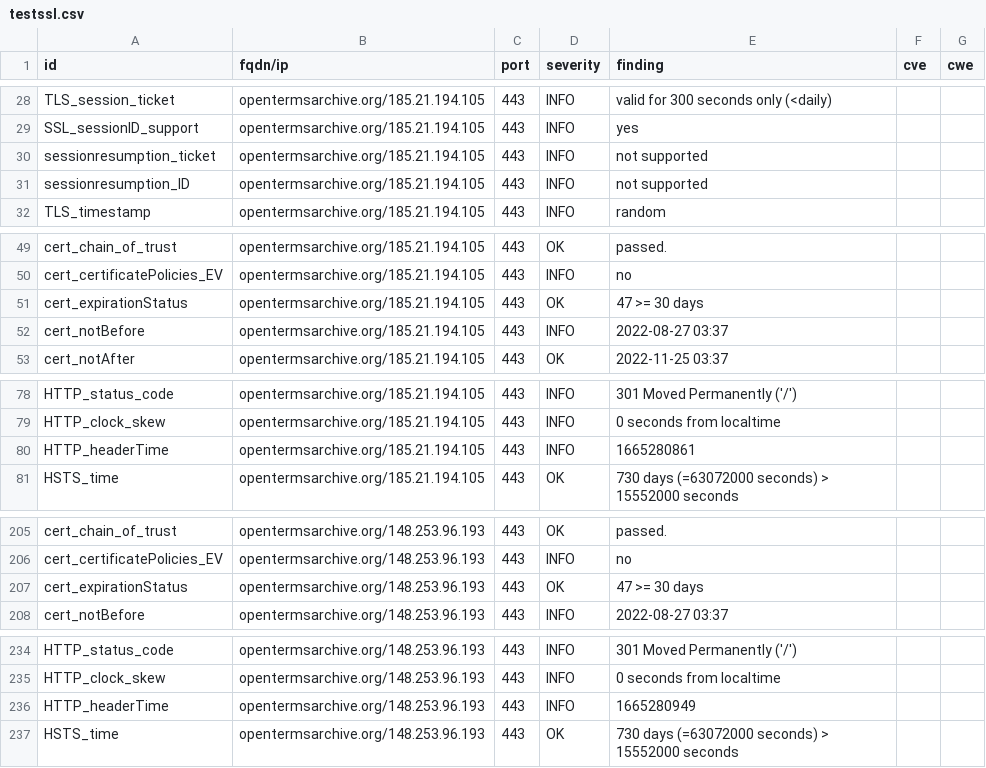
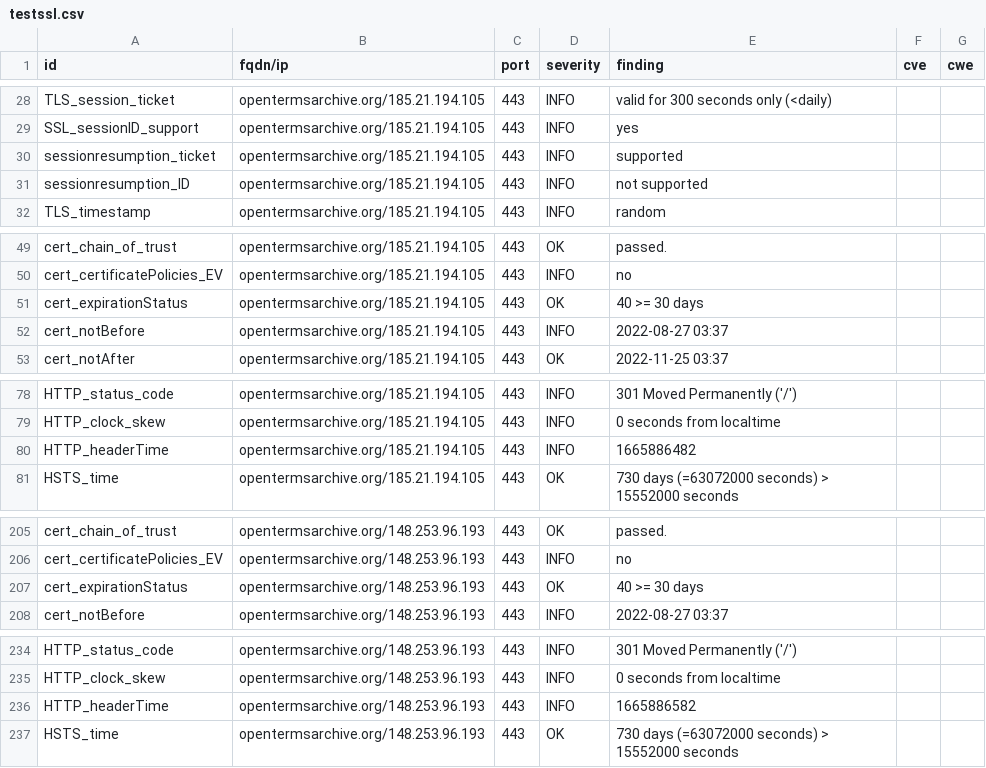
Before and after one commit to OpenTermsArchive/dashlord, a CSV file: results/aHR0cHM6Ly9vcGVudGVybXNhcmNoaXZlLm9yZw==/testssl.csv, drawn as a sheet; only a part is shown, gaps mark what is left out.

```diff
--- a/results/aHR0cHM6Ly9vcGVudGVybXNhcmNoaXZlLm9yZw==/testssl.csv
+++ b/results/aHR0cHM6Ly9vcGVudGVybXNhcmNoaXZlLm9yZw==/testssl.csv
@@ -29,3 +29,3 @@
 "SSL_sessionID_support","opentermsarchive.org/185.21.194.105","443","INFO","yes","",""
-"sessionresumption_ticket","opentermsarchive.org/185.21.194.105","443","INFO","not supported","",""
+"sessionresumption_ticket","opentermsarchive.org/185.21.194.105","443","INFO","supported","",""
 "sessionresumption_ID","opentermsarchive.org/185.21.194.105","443","INFO","not supported","",""
@@ -50,3 +50,3 @@
 "cert_certificatePolicies_EV","opentermsarchive.org/185.21.194.105","443","INFO","no","",""
-"cert_expirationStatus","opentermsarchive.org/185.21.194.105","443","OK","47 >= 30 days","",""
+"cert_expirationStatus","opentermsarchive.org/185.21.194.105","443","OK","40 >= 30 days","",""
 "cert_notBefore","opentermsarchive.org/185.21.194.105","443","INFO","2022-08-27 03:37","",""
@@ -79,3 +79,3 @@
 "HTTP_clock_skew","opentermsarchive.org/185.21.194.105","443","INFO","0 seconds from localtime","",""
-"HTTP_headerTime","opentermsarchive.org/185.21.194.105","443","INFO","1665280861","",""
+"HTTP_headerTime","opentermsarchive.org/185.21.194.105","443","INFO","1665886482","",""
 "HSTS_time","opentermsarchive.org/185.21.194.105","443","OK","730 days (=63072000 seconds) > 15552000 seconds","",""
@@ -206,3 +206,3 @@
 "cert_certificatePolicies_EV","opentermsarchive.org/148.253.96.193","443","INFO","no","",""
-"cert_expirationStatus","opentermsarchive.org/148.253.96.193","443","OK","47 >= 30 days","",""
+"cert_expirationStatus","opentermsarchive.org/148.253.96.193","443","OK","40 >= 30 days","",""
 "cert_notBefore","opentermsarchive.org/148.253.96.193","443","INFO","2022-08-27 03:37","",""
@@ -235,3 +235,3 @@
 "HTTP_clock_skew","opentermsarchive.org/148.253.96.193","443","INFO","0 seconds from localtime","",""
-"HTTP_headerTime","opentermsarchive.org/148.253.96.193","443","INFO","1665280949","",""
+"HTTP_headerTime","opentermsarchive.org/148.253.96.193","443","INFO","1665886582","",""
 "HSTS_time","opentermsarchive.org/148.253.96.193","443","OK","730 days (=63072000 seconds) > 15552000 seconds","",""
```
Also changed, not shown: 14 other files.
